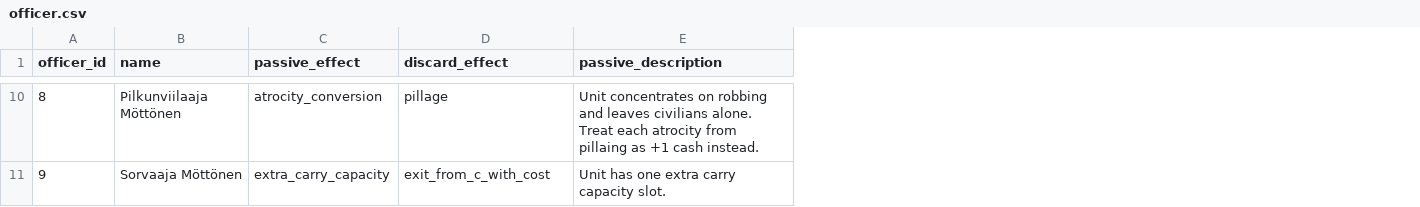
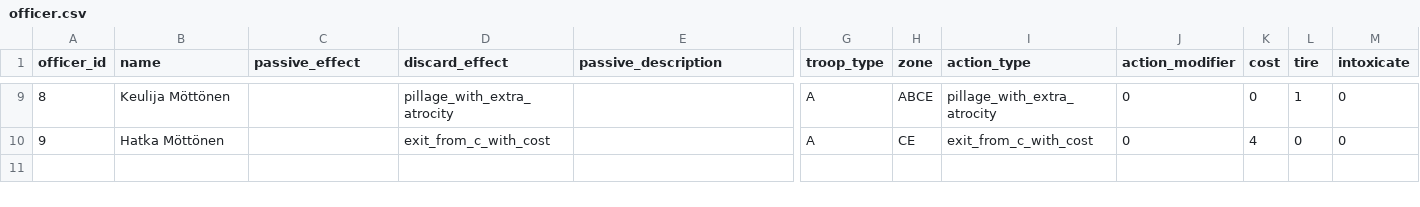
Before and after one commit to rkarhila/64km_saattue, a CSV file: dev/src/sixtyfivekmconvoy/server/cards/officer.csv, drawn as a sheet; only a part is shown, gaps mark what is left out; addresses are those after the commit; the diff covers the shown part only; the diff names each change by its address in the sheet, - before the commit and + after, or states it on an @@ line.

```diff
--- a/dev/src/sixtyfivekmconvoy/server/cards/officer.csv
+++ b/dev/src/sixtyfivekmconvoy/server/cards/officer.csv
+column G (troop_type), rows 9-10: A | A
+column H (zone), rows 9-10: ABCE | CE
+column I (action_type), rows 9-10: pillage_with_extra_atrocity | exit_from_c_with_cost
+column J (action_modifier), rows 9-10: 0 | 0
+column K (cost), rows 9-10: 0 | 4
+column L (tire), rows 9-10: 1 | 0
+column M (intoxicate), rows 9-10: 0 | 0
-B9 (name): Pilkunviilaaja Möttönen
+B9 (name): Keulija Möttönen
-C9 (passive_effect): atrocity_conversion
+C9 (passive_effect): (empty)
-D9 (discard_effect): pillage
+D9 (discard_effect): pillage_with_extra_atrocity
-E9 (passive_description): Unit concentrates on robbing and leaves civilians alone. Treat each atrocity from pillaing as +1 cash instead.
+E9 (passive_description): (empty)
-B10 (name): Sorvaaja Möttönen
+B10 (name): Hatka Möttönen
-C10 (passive_effect): extra_carry_capacity
+C10 (passive_effect): (empty)
-E10 (passive_description): Unit has one extra carry capacity slot.
+E10 (passive_description): (empty)
```
Also changed, not shown: 1 removed row and 22 edited cells elsewhere in this file, 7 other files.
